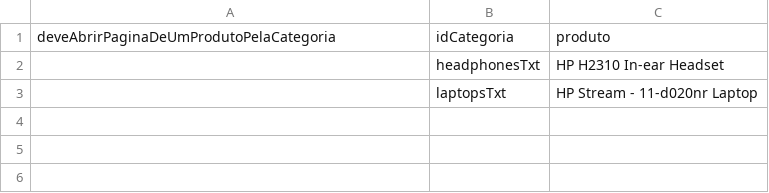
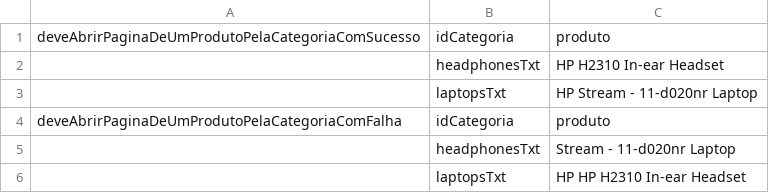
Before and after one commit to GeorgeMRJR/TDD_AdvantageOnlineShopping, a CSV file: src/main/resources/AcessarUmProdutoPelaHome.csv, drawn as a sheet; the diff names each change by its address in the sheet, - before the commit and + after, or states it on an @@ line.

```diff
--- a/src/main/resources/AcessarUmProdutoPelaHome.csv
+++ b/src/main/resources/AcessarUmProdutoPelaHome.csv
-A1: deveAbrirPaginaDeUmProdutoPelaCategoria
+A1: deveAbrirPaginaDeUmProdutoPelaCategoriaComSucesso
+row 4: deveAbrirPaginaDeUmProdutoPelaCategoriaComFalha | idCategoria | produto
+row 5:  | headphonesTxt | Stream - 11-d020nr Laptop
+row 6:  | laptopsTxt | HP HP H2310 In-ear Headset
```
Also changed, not shown: src/main/resources/BuscarUmProdutoPelaBusca.csv, src/main/resources/CadastrarNovoCliente.csv, 17 other files.
